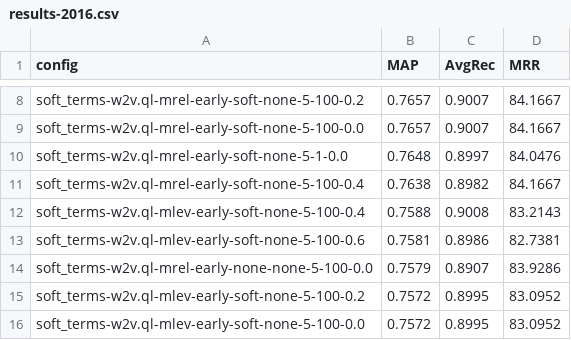
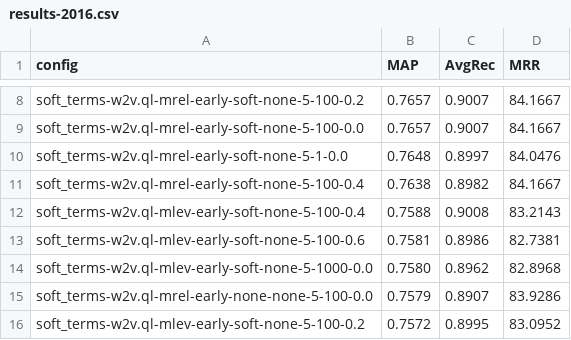
Before and after one commit to witiko-masters-thesis/similarity, a CSV file: results-2016.csv, drawn as a sheet; only a part is shown, gaps mark what is left out; the shorter side is filled out with more unchanged rows; the diff names each change by its address in the sheet, - before the commit and + after, or states it on an @@ line.

Commit message:
added results for C=1000 with Slev

```diff
--- a/results-2016.csv
+++ b/results-2016.csv
+row 14: soft_terms-w2v.ql-mlev-early-soft-none-5-1000-0.0 | 0.7580 | 0.8962 | 82.8968
```
Also changed, not shown: results-2017.csv, results-dev.csv, 8 other files.
